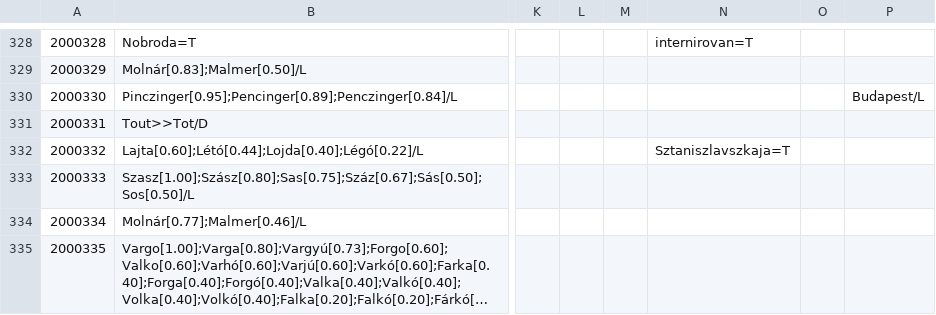
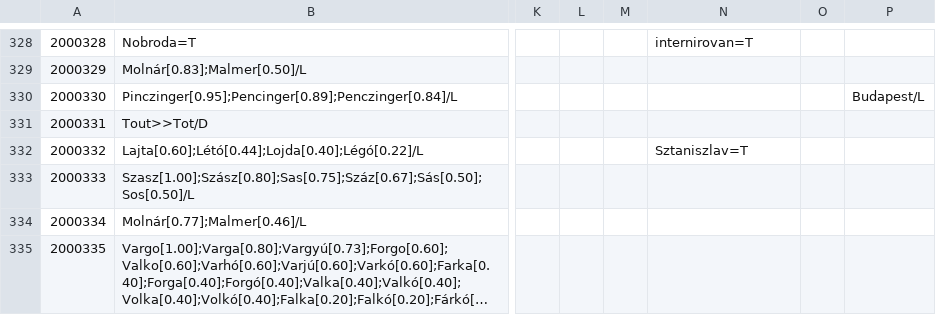
Before and after one commit to nytud/hadifogoly-adatbazis, a CSV file: out/pseudo_1000_42.transcribed.csv, drawn as a sheet; only a part is shown, gaps mark what is left out; long unchanged cells end in …; the diff covers the shown part only; the diff names each change by its address in the sheet, - before the commit and + after, or states it on an @@ line.

```diff
--- a/out/pseudo_1000_42.transcribed.csv
+++ b/out/pseudo_1000_42.transcribed.csv
-N332: Sztaniszlavszkaja=T
+N332: Sztaniszlav=T
```
Also changed, not shown: 67 edited cells elsewhere in this file, 13 other files.
